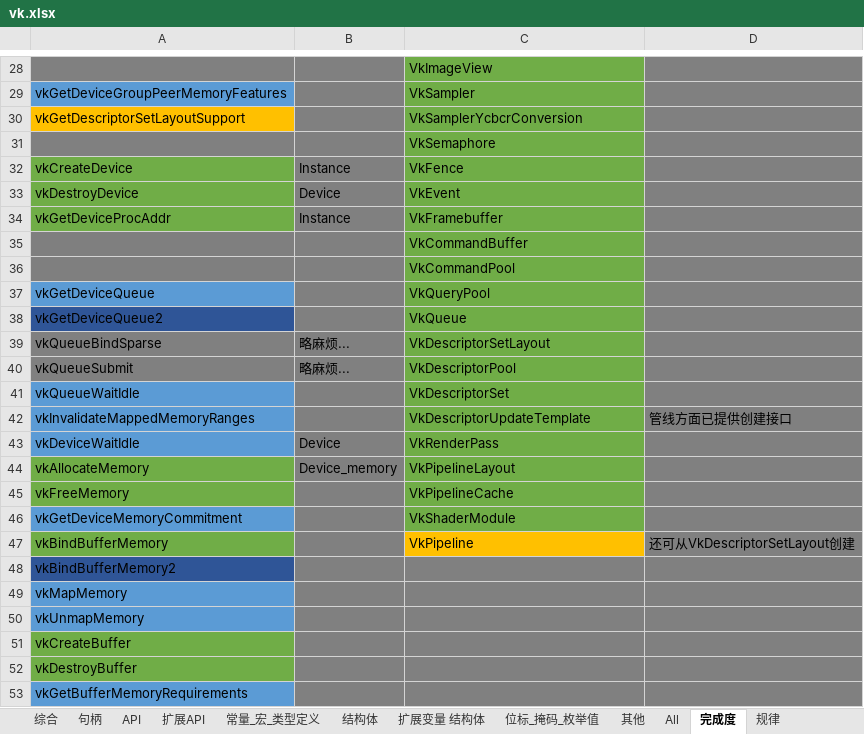
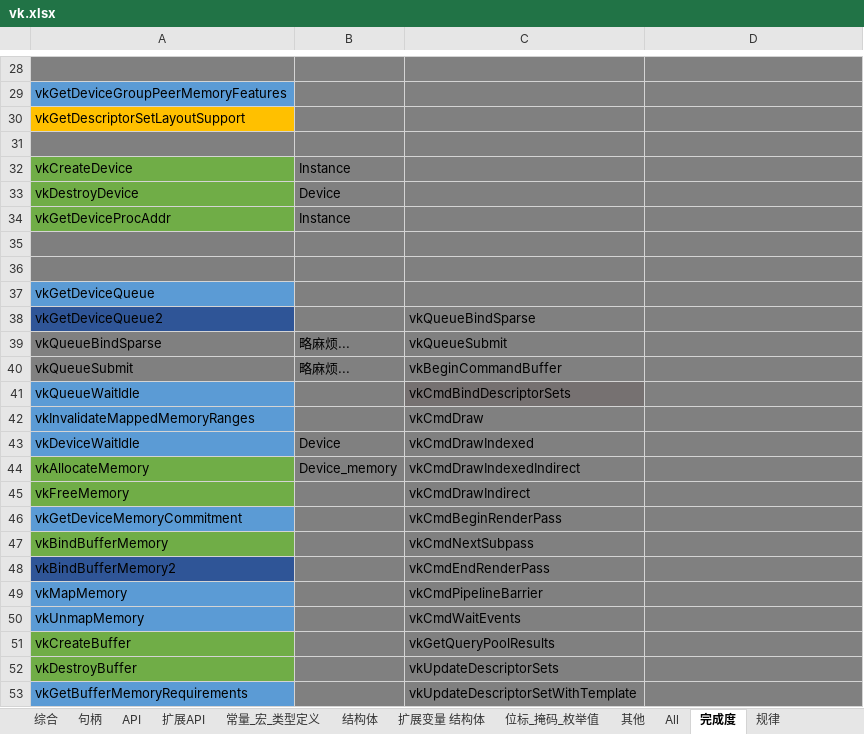
Before and after one commit to StromAI/laka_vulkan, an Excel workbook: laka_vulkan/vk.xlsx, sheet 完成度, drawn as a sheet; only a part is shown, gaps mark what is left out; values as stored, in another font and other column widths than the file's, no borders; the diff covers the shown part only; the diff names each change by its address in the sheet, - before the commit and + after, or states it on an @@ line.

```diff
--- a/laka_vulkan/vk.xlsx (sheet 完成度)
+++ b/laka_vulkan/vk.xlsx (sheet 完成度)
-C28: VkImageView
+C28: (empty)
-C28:C40 fill: #70AD47
+C28:C40 fill: #808080
-C29: VkSampler
+C29: (empty)
-C30: VkSamplerYcbcrConversion
+C30: (empty)
-C31: VkSemaphore
+C31: (empty)
-C32: VkFence
+C32: (empty)
-C33: VkEvent
+C33: (empty)
-C34: VkFramebuffer
+C34: (empty)
-C35: VkCommandBuffer
+C35: (empty)
-C36: VkCommandPool
+C36: (empty)
-C37: VkQueryPool
+C37: (empty)
-C38: VkQueue
+C38: vkQueueBindSparse
-C39: VkDescriptorSetLayout
+C39: vkQueueSubmit
-C40: VkDescriptorPool
+C40: vkBeginCommandBuffer
-C41: VkDescriptorSet
+C41: vkCmdBindDescriptorSets
-C41 fill: #70AD47
+C41 fill: #767171
-C42: VkDescriptorUpdateTemplate
+C42: vkCmdDraw
-C42:C46 fill: #70AD47
+C42:C46 fill: #808080
-D42: 管线方面已提供创建接口
+D42: (empty)
-C43: VkRenderPass
+C43: vkCmdDrawIndexed
-C44: VkPipelineLayout
+C44: vkCmdDrawIndexedIndirect
-C45: VkPipelineCache
+C45: vkCmdDrawIndirect
-C46: VkShaderModule
+C46: vkCmdBeginRenderPass
-C47: VkPipeline
+C47: vkCmdNextSubpass
-C47 fill: #FFC000
+C47 fill: #808080
-D47: 还可从VkDescriptorSetLayout创建
+D47: (empty)
-C48: (empty)
+C48: vkCmdEndRenderPass
-C49: (empty)
+C49: vkCmdPipelineBarrier
-C50: (empty)
+C50: vkCmdWaitEvents
-C51: (empty)
+C51: vkGetQueryPoolResults
-C52: (empty)
+C52: vkUpdateDescriptorSets
-C53: (empty)
+C53: vkUpdateDescriptorSetWithTemplate
```
Also changed, not shown: 1 added row, 1 removed row, 40 edited cells and cell formats elsewhere in this sheet, sheet 规律, 2 other files.
